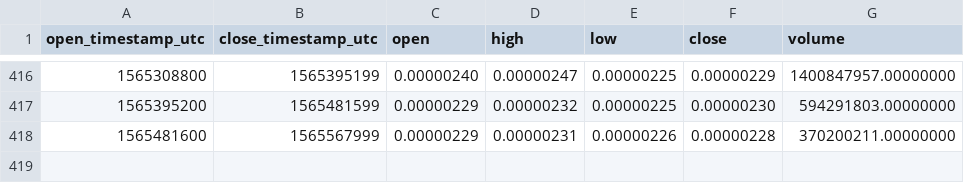
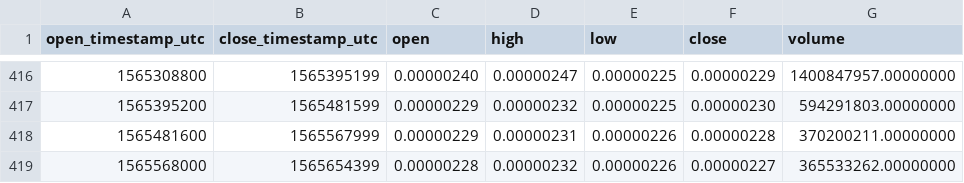
Before and after one commit to cryptobigbro/binance-NPXSETH, a CSV file: binance-NPXSETH-1d.csv, drawn as a sheet; only a part is shown, gaps mark what is left out.

```diff
--- a/binance-NPXSETH-1d.csv
+++ b/binance-NPXSETH-1d.csv
@@ -418 +418,2 @@ open_timestamp_utc,close_timestamp_utc,open,high,low,close,volume
 1565481600,1565567999,0.00000229,0.00000231,0.00000226,0.00000228,370200211.00000000
+1565568000,1565654399,0.00000228,0.00000232,0.00000226,0.00000227,365533262.00000000
```
Also changed, not shown: binance-NPXSETH-1h.csv.
